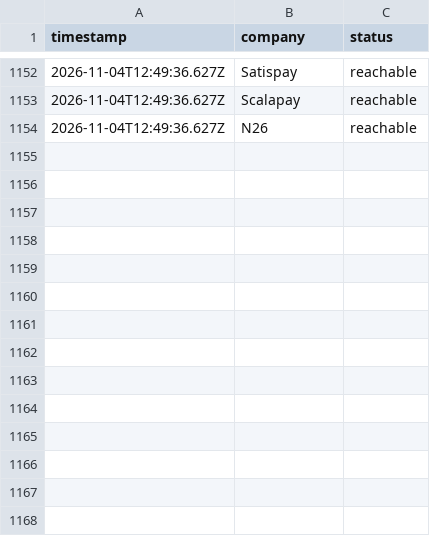
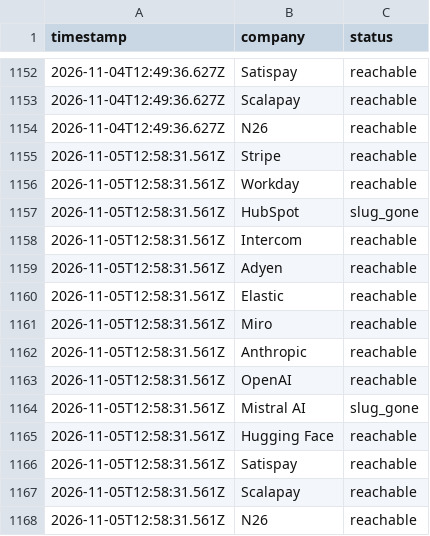
Before and after one commit to MammamiaWare/career-ops, a TSV file: data/portal-health.tsv, drawn as a sheet; only a part is shown, gaps mark what is left out; the diff names each change by its address in the sheet, - before the commit and + after, or states it on an @@ line.

```diff
--- a/data/portal-health.tsv
+++ b/data/portal-health.tsv
+row 1155: 2026-11-05T12:58:31.561Z | Stripe | reachable
+row 1156: 2026-11-05T12:58:31.561Z | Workday | reachable
+row 1157: 2026-11-05T12:58:31.561Z | HubSpot | slug_gone
+row 1158: 2026-11-05T12:58:31.561Z | Intercom | reachable
+row 1159: 2026-11-05T12:58:31.561Z | Adyen | reachable
+row 1160: 2026-11-05T12:58:31.561Z | Elastic | reachable
+row 1161: 2026-11-05T12:58:31.561Z | Miro | reachable
+row 1162: 2026-11-05T12:58:31.561Z | Anthropic | reachable
+row 1163: 2026-11-05T12:58:31.561Z | OpenAI | reachable
+row 1164: 2026-11-05T12:58:31.561Z | Mistral AI | slug_gone
+row 1165: 2026-11-05T12:58:31.561Z | Hugging Face | reachable
+row 1166: 2026-11-05T12:58:31.561Z | Satispay | reachable
+row 1167: 2026-11-05T12:58:31.561Z | Scalapay | reachable
+row 1168: 2026-11-05T12:58:31.561Z | N26 | reachable
```
Also changed, not shown: data/scan-runs.tsv, 1 other file.
